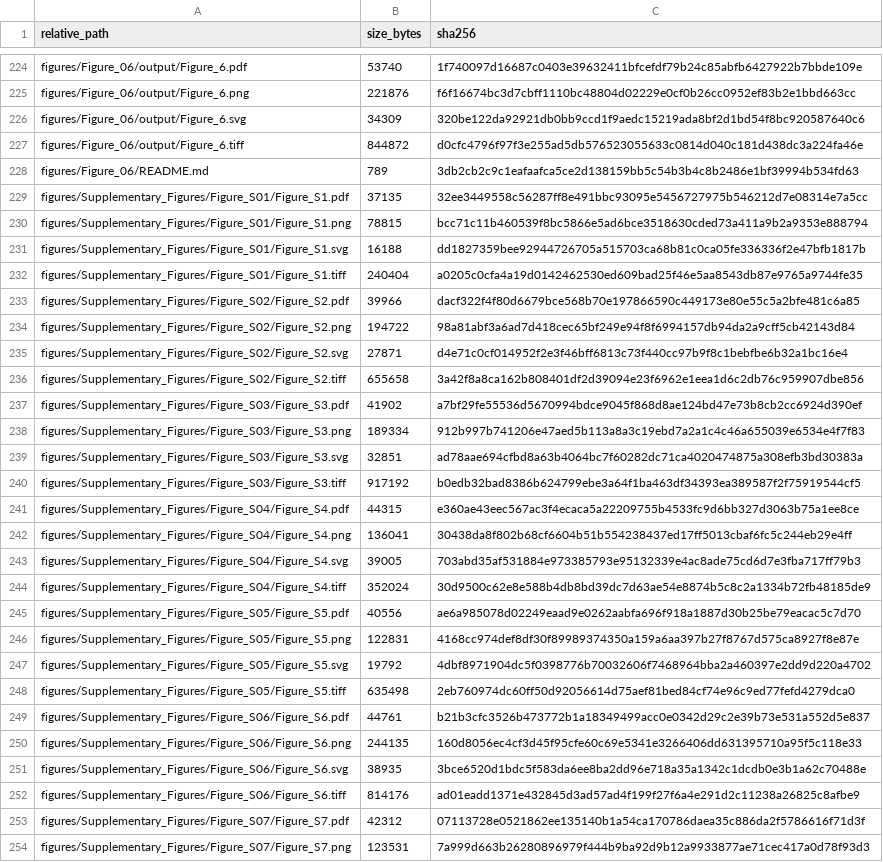
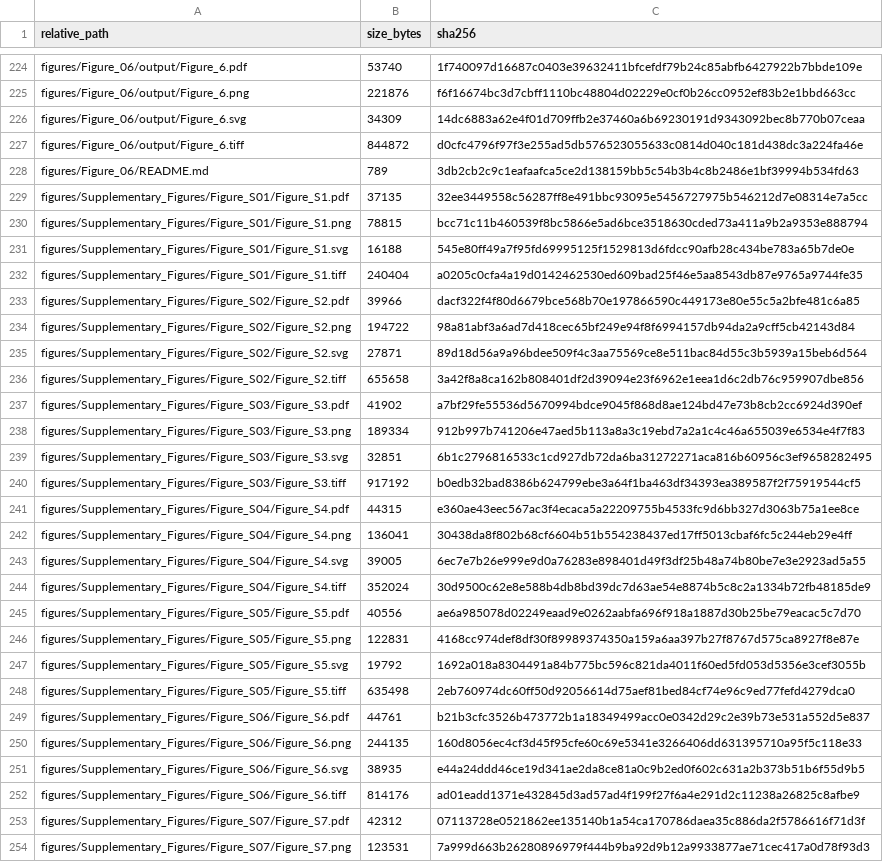
Before and after one commit to heyibeilin06/TSPAN14-AD-cholesterol-reproducibility, a TSV file: audit/file_checksums.tsv, drawn as a sheet; only a part is shown, gaps mark what is left out; the diff covers the shown part only.

Commit message:
Canonicalize extensionless and SVG release checksums

```diff
--- a/audit/file_checksums.tsv
+++ b/audit/file_checksums.tsv
@@ -225,3 +225,3 @@ figures/Figure_06/output/Figure_6.pdf	53740	1f740097d16687c0403e39632411bfcefdf7
 figures/Figure_06/output/Figure_6.png	221876	f6f16674bc3d7cbff1110bc48804d02229e0cf0b26cc0952ef83b2e1bbd663cc
-figures/Figure_06/output/Figure_6.svg	34309	320be122da92921db0bb9ccd1f9aedc15219ada8bf2d1bd54f8bc920587640c6
+figures/Figure_06/output/Figure_6.svg	34309	14dc6883a62e4f01d709ffb2e37460a6b69230191d9343092bec8b770b07ceaa
 figures/Figure_06/output/Figure_6.tiff	844872	d0cfc4796f97f3e255ad5db576523055633c0814d040c181d438dc3a224fa46e
@@ -230,3 +230,3 @@ figures/Supplementary_Figures/Figure_S01/Figure_S1.pdf	37135	32ee3449558c56287ff
 figures/Supplementary_Figures/Figure_S01/Figure_S1.png	78815	bcc71c11b460539f8bc5866e5ad6bce3518630cded73a411a9b2a9353e888794
-figures/Supplementary_Figures/Figure_S01/Figure_S1.svg	16188	dd1827359bee92944726705a515703ca68b81c0ca05fe336336f2e47bfb1817b
+figures/Supplementary_Figures/Figure_S01/Figure_S1.svg	16188	545e80ff49a7f95fd69995125f1529813d6fdcc90afb28c434be783a65b7de0e
 figures/Supplementary_Figures/Figure_S01/Figure_S1.tiff	240404	a0205c0cfa4a19d0142462530ed609bad25f46e5aa8543db87e9765a9744fe35
@@ -234,3 +234,3 @@ figures/Supplementary_Figures/Figure_S02/Figure_S2.pdf	39966	dacf322f4f80d6679bc
 figures/Supplementary_Figures/Figure_S02/Figure_S2.png	194722	98a81abf3a6ad7d418cec65bf249e94f8f6994157db94da2a9cff5cb42143d84
-figures/Supplementary_Figures/Figure_S02/Figure_S2.svg	27871	d4e71c0cf014952f2e3f46bff6813c73f440cc97b9f8c1bebfbe6b32a1bc16e4
+figures/Supplementary_Figures/Figure_S02/Figure_S2.svg	27871	89d18d56a9a96bdee509f4c3aa75569ce8e511bac84d55c3b5939a15beb6d564
 figures/Supplementary_Figures/Figure_S02/Figure_S2.tiff	655658	3a42f8a8ca162b808401df2d39094e23f6962e1eea1d6c2db76c959907dbe856
@@ -238,3 +238,3 @@ figures/Supplementary_Figures/Figure_S03/Figure_S3.pdf	41902	a7bf29fe55536d56709
 figures/Supplementary_Figures/Figure_S03/Figure_S3.png	189334	912b997b741206e47aed5b113a8a3c19ebd7a2a1c4c46a655039e6534e4f7f83
-figures/Supplementary_Figures/Figure_S03/Figure_S3.svg	32851	ad78aae694cfbd8a63b4064bc7f60282dc71ca4020474875a308efb3bd30383a
+figures/Supplementary_Figures/Figure_S03/Figure_S3.svg	32851	6b1c2796816533c1cd927db72da6ba31272271aca816b60956c3ef9658282495
 figures/Supplementary_Figures/Figure_S03/Figure_S3.tiff	917192	b0edb32bad8386b624799ebe3a64f1ba463df34393ea389587f2f75919544cf5
@@ -242,3 +242,3 @@ figures/Supplementary_Figures/Figure_S04/Figure_S4.pdf	44315	e360ae43eec567ac3f4
 figures/Supplementary_Figures/Figure_S04/Figure_S4.png	136041	30438da8f802b68cf6604b51b554238437ed17ff5013cbaf6fc5c244eb29e4ff
-figures/Supplementary_Figures/Figure_S04/Figure_S4.svg	39005	703abd35af531884e973385793e95132339e4ac8ade75cd6d7e3fba717ff79b3
+figures/Supplementary_Figures/Figure_S04/Figure_S4.svg	39005	6ec7e7b26e999e9d0a76283e898401d49f3df25b48a74b80be7e3e2923ad5a55
 figures/Supplementary_Figures/Figure_S04/Figure_S4.tiff	352024	30d9500c62e8e588b4db8bd39dc7d63ae54e8874b5c8c2a1334b72fb48185de9
@@ -246,3 +246,3 @@ figures/Supplementary_Figures/Figure_S05/Figure_S5.pdf	40556	ae6a985078d02249eaa
 figures/Supplementary_Figures/Figure_S05/Figure_S5.png	122831	4168cc974def8df30f89989374350a159a6aa397b27f8767d575ca8927f8e87e
-figures/Supplementary_Figures/Figure_S05/Figure_S5.svg	19792	4dbf8971904dc5f0398776b70032606f7468964bba2a460397e2dd9d220a4702
+figures/Supplementary_Figures/Figure_S05/Figure_S5.svg	19792	1692a018a8304491a84b775bc596c821da4011f60ed5fd053d5356e3cef3055b
 figures/Supplementary_Figures/Figure_S05/Figure_S5.tiff	635498	2eb760974dc60ff50d92056614d75aef81bed84cf74e96c9ed77fefd4279dca0
@@ -250,3 +250,3 @@ figures/Supplementary_Figures/Figure_S06/Figure_S6.pdf	44761	b21b3cfc3526b473772
 figures/Supplementary_Figures/Figure_S06/Figure_S6.png	244135	160d8056ec4cf3d45f95cfe60c69e5341e3266406dd631395710a95f5c118e33
-figures/Supplementary_Figures/Figure_S06/Figure_S6.svg	38935	3bce6520d1bdc5f583da6ee8ba2dd96e718a35a1342c1dcdb0e3b1a62c70488e
+figures/Supplementary_Figures/Figure_S06/Figure_S6.svg	38935	e44a24ddd46ce19d341ae2da8ce81a0c9b2ed0f602c631a2b373b51b6f55d9b5
 figures/Supplementary_Figures/Figure_S06/Figure_S6.tiff	814176	ad01eadd1371e432845d3ad57ad4f199f27f6a4e291d2c11238a26825c8afbe9
```
Also changed, not shown: 11 edited cells elsewhere in this file, 1 other file.
